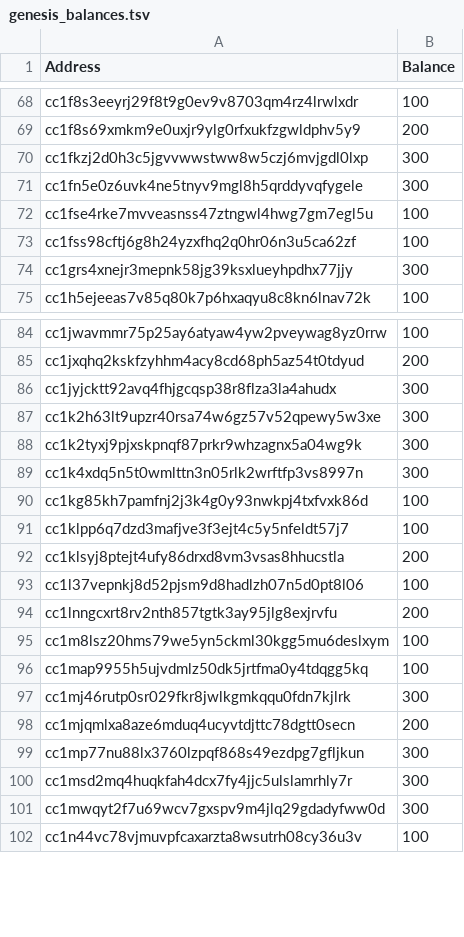
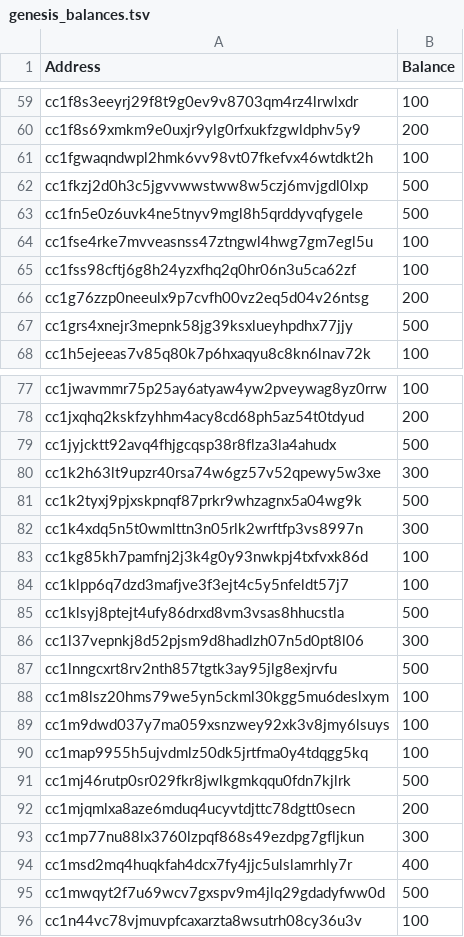
Before and after one commit to DecentralCardGame/Cardchain, a TSV file: scripts/genesis_balances.tsv, drawn as a sheet; only a part is shown, gaps mark what is left out; the diff covers the shown part only.

Commit message:
update airdrop balances

```diff
--- a/scripts/genesis_balances.tsv
+++ b/scripts/genesis_balances.tsv
@@ -69,7 +60,9 @@ cc1f8s3eeyrj29f8t9g0ev9v8703qm4rz4lrwlxdr	100
 cc1f8s69xmkm9e0uxjr9ylg0rfxukfzgwldphv5y9	200
-cc1fkzj2d0h3c5jgvvwwstww8w5czj6mvjgdl0lxp	300
-cc1fn5e0z6uvk4ne5tnyv9mgl8h5qrddyvqfygele	300
+cc1fgwaqndwpl2hmk6vv98vt07fkefvx46wtdkt2h	100
+cc1fkzj2d0h3c5jgvvwwstww8w5czj6mvjgdl0lxp	500
+cc1fn5e0z6uvk4ne5tnyv9mgl8h5qrddyvqfygele	500
 cc1fse4rke7mvveasnss47ztngwl4hwg7gm7egl5u	100
 cc1fss98cftj6g8h24yzxfhq2q0hr06n3u5ca62zf	100
-cc1grs4xnejr3mepnk58jg39ksxlueyhpdhx77jjy	300
+cc1g76zzp0neeulx9p7cvfh00vz2eq5d04v26ntsg	200
+cc1grs4xnejr3mepnk58jg39ksxlueyhpdhx77jjy	500
 cc1h5ejeeas7v85q80k7p6hxaqyu8c8kn6lnav72k	100
@@ -85,5 +78,5 @@ cc1jwavmmr75p25ay6atyaw4yw2pveywag8yz0rrw	100
 cc1jxqhq2kskfzyhhm4acy8cd68ph5az54t0tdyud	200
-cc1jyjcktt92avq4fhjgcqsp38r8flza3la4ahudx	300
+cc1jyjcktt92avq4fhjgcqsp38r8flza3la4ahudx	500
 cc1k2h63lt9upzr40rsa74w6gz57v52qpewy5w3xe	300
-cc1k2tyxj9pjxskpnqf87prkr9whzagnx5a04wg9k	300
+cc1k2tyxj9pjxskpnqf87prkr9whzagnx5a04wg9k	500
 cc1k4xdq5n5t0wmlttn3n05rlk2wrftfp3vs8997n	300
@@ -91,12 +84,13 @@ cc1kg85kh7pamfnj2j3k4g0y93nwkpj4txfvxk86d	100
 cc1klpp6q7dzd3mafjve3f3ejt4c5y5nfeldt57j7	100
-cc1klsyj8ptejt4ufy86drxd8vm3vsas8hhucstla	200
-cc1l37vepnkj8d52pjsm9d8hadlzh07n5d0pt8l06	100
-cc1lnngcxrt8rv2nth857tgtk3ay95jlg8exjrvfu	200
+cc1klsyj8ptejt4ufy86drxd8vm3vsas8hhucstla	500
+cc1l37vepnkj8d52pjsm9d8hadlzh07n5d0pt8l06	300
+cc1lnngcxrt8rv2nth857tgtk3ay95jlg8exjrvfu	500
 cc1m8lsz20hms79we5yn5ckml30kgg5mu6deslxym	100
+cc1m9dwd037y7ma059xsnzwey92xk3v8jmy6lsuys	100
 cc1map9955h5ujvdmlz50dk5jrtfma0y4tdqgg5kq	100
-cc1mj46rutp0sr029fkr8jwlkgmkqqu0fdn7kjlrk	300
+cc1mj46rutp0sr029fkr8jwlkgmkqqu0fdn7kjlrk	500
 cc1mjqmlxa8aze6mduq4ucyvtdjttc78dgtt0secn	200
 cc1mp77nu88lx3760lzpqf868s49ezdpg7gfljkun	300
-cc1msd2mq4huqkfah4dcx7fy4jjc5ulslamrhly7r	300
-cc1mwqyt2f7u69wcv7gxspv9m4jlq29gdadyfww0d	300
+cc1msd2mq4huqkfah4dcx7fy4jjc5ulslamrhly7r	400
+cc1mwqyt2f7u69wcv7gxspv9m4jlq29gdadyfww0d	500
 cc1n44vc78vjmuvpfcaxarzta8wsutrh08cy36u3v	100
```
Also changed, not shown: 13 added rows, 4 removed rows, 8 moved rows and 22 edited cells elsewhere in this file.
